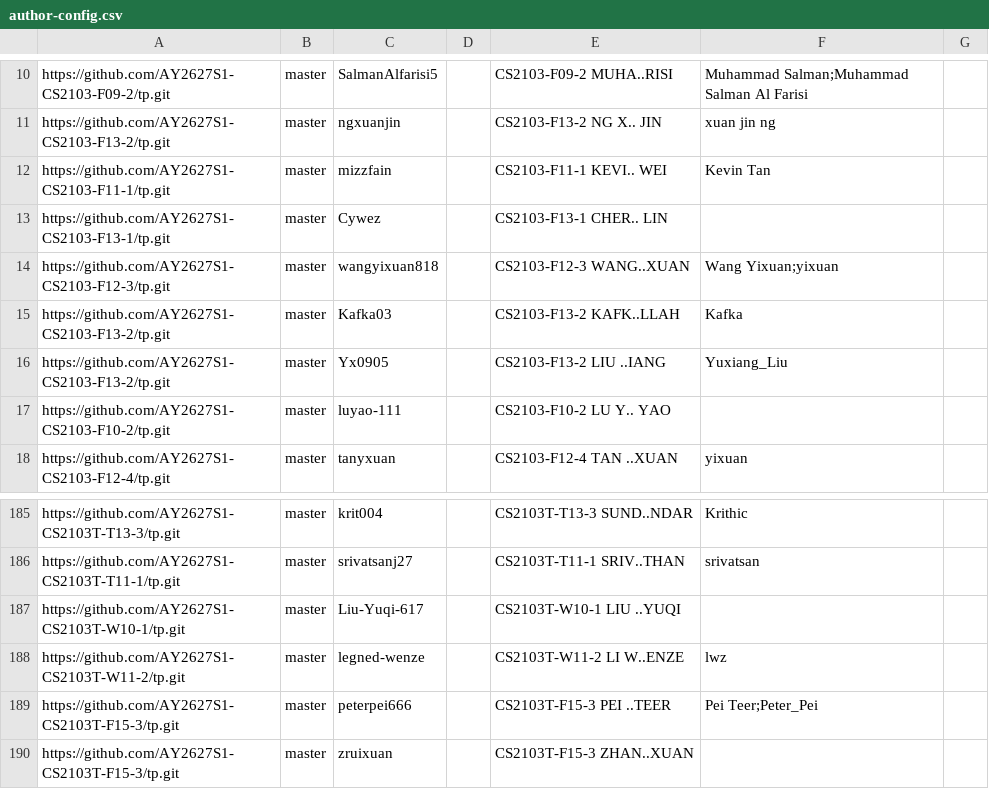
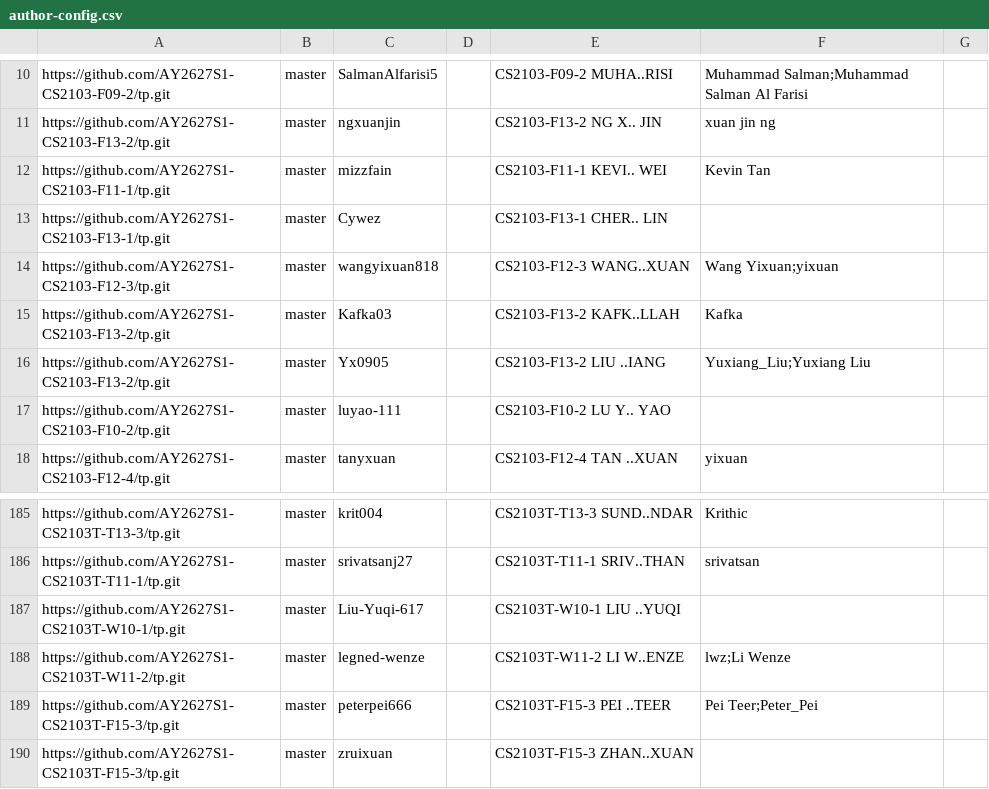
Before and after one commit to NUS-CS2103-AY2627-S1/tp-dashboard, a CSV file: config/author-config.csv, drawn as a sheet; only a part is shown, gaps mark what is left out.

Commit message:
Update configs

```diff
--- a/config/author-config.csv
+++ b/config/author-config.csv
@@ -15,3 +15,3 @@ https://github.com/AY2627S1-CS2103-F12-3/tp.git,master,wangyixuan818,,CS2103-F12
 https://github.com/AY2627S1-CS2103-F13-2/tp.git,master,Kafka03,,CS2103-F13-2 KAFK..LLAH,Kafka,
-https://github.com/AY2627S1-CS2103-F13-2/tp.git,master,Yx0905,,CS2103-F13-2 LIU ..IANG,Yuxiang_Liu,
+https://github.com/AY2627S1-CS2103-F13-2/tp.git,master,Yx0905,,CS2103-F13-2 LIU ..IANG,Yuxiang_Liu;Yuxiang Liu,
 https://github.com/AY2627S1-CS2103-F10-2/tp.git,master,luyao-111,,CS2103-F10-2 LU Y.. YAO,,
@@ -187,3 +187,3 @@ https://github.com/AY2627S1-CS2103T-T11-1/tp.git,master,srivatsanj27,,CS2103T-T1
 https://github.com/AY2627S1-CS2103T-W10-1/tp.git,master,Liu-Yuqi-617,,CS2103T-W10-1 LIU ..YUQI,,
-https://github.com/AY2627S1-CS2103T-W11-2/tp.git,master,legned-wenze,,CS2103T-W11-2 LI W..ENZE,lwz,
+https://github.com/AY2627S1-CS2103T-W11-2/tp.git,master,legned-wenze,,CS2103T-W11-2 LI W..ENZE,lwz;Li Wenze,
 https://github.com/AY2627S1-CS2103T-F15-3/tp.git,master,peterpei666,,CS2103T-F15-3 PEI ..TEER,Pei Teer;Peter_Pei,
```
